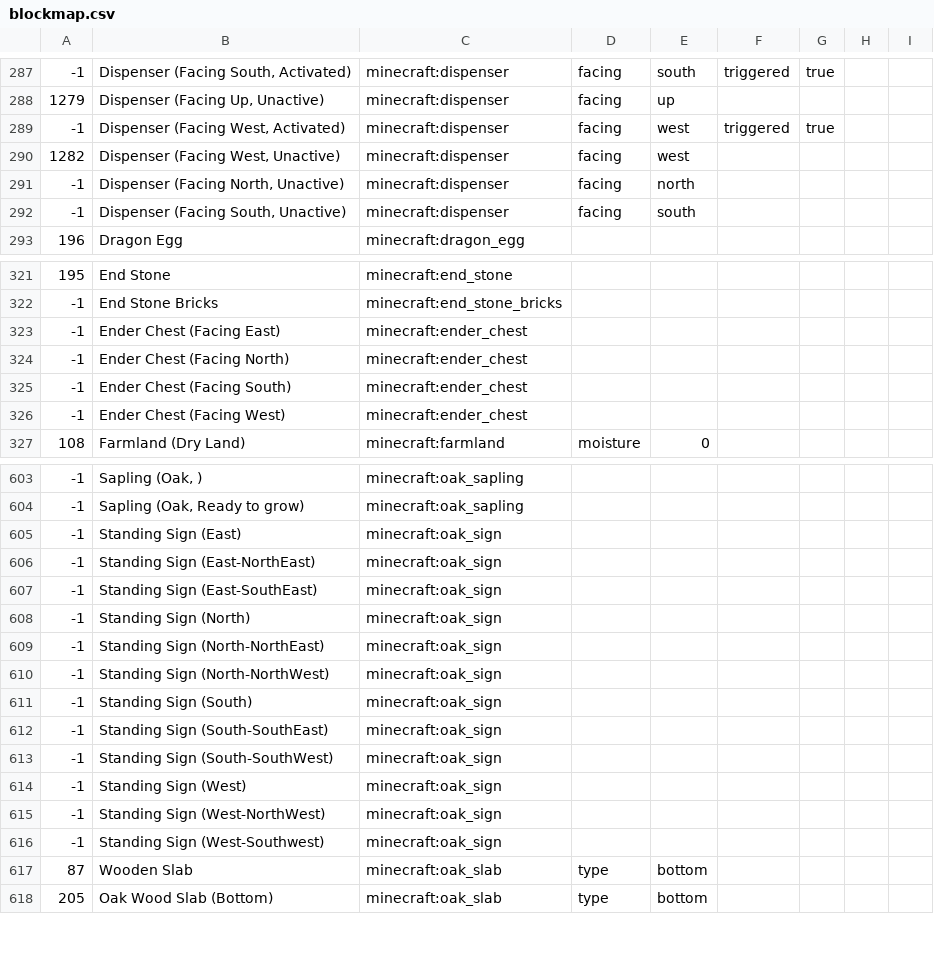
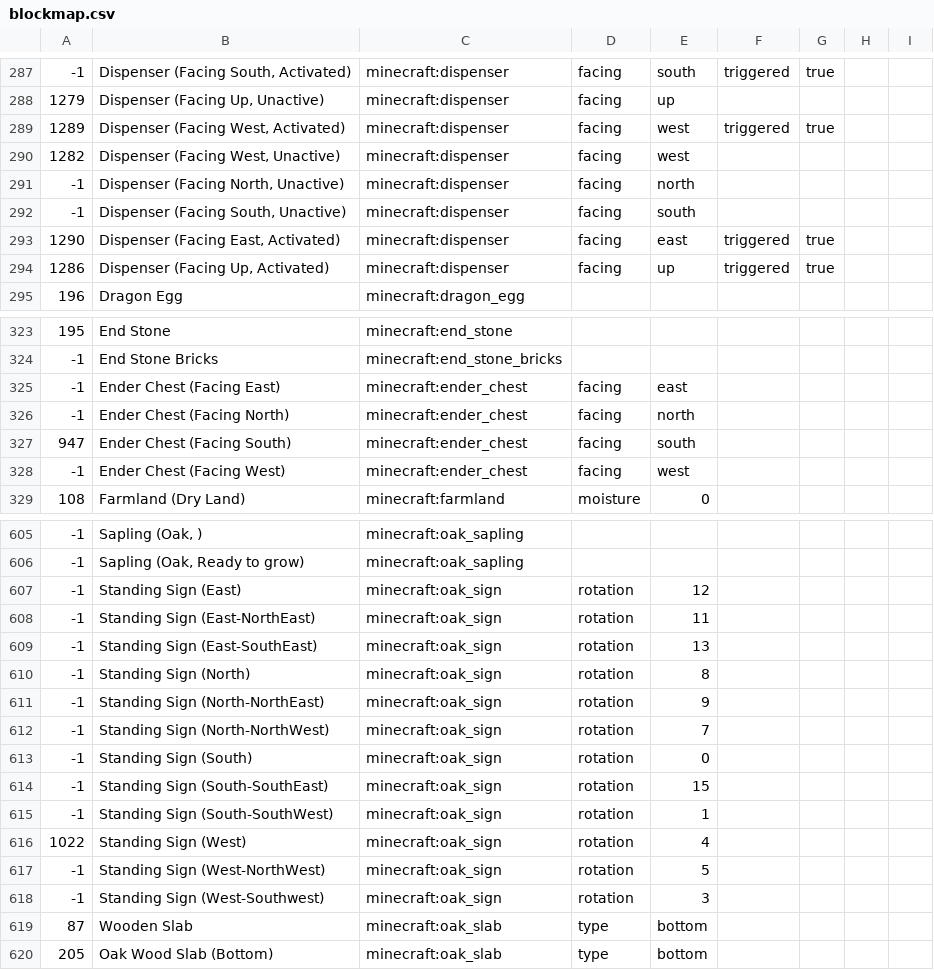
Before and after one commit to NikolaiKirilov/grabcraft-to-schema, a CSV file: blockmap.csv, drawn as a sheet; only a part is shown, gaps mark what is left out; the diff covers the shown part only.

Commit message:
Update blockmap with material IDs

```diff
--- a/blockmap.csv
+++ b/blockmap.csv
@@ -288,3 +288,3 @@
 1279,"Dispenser (Facing Up, Unactive)",minecraft:dispenser,facing,up,,,,
--1,"Dispenser (Facing West, Activated)",minecraft:dispenser,facing,west,triggered,true,,
+1289,"Dispenser (Facing West, Activated)",minecraft:dispenser,facing,west,triggered,true,,
 1282,"Dispenser (Facing West, Unactive)",minecraft:dispenser,facing,west,,,,
@@ -292,2 +292,4 @@
 -1,"Dispenser (Facing South, Unactive)",minecraft:dispenser,facing,south,,,,
+1290,"Dispenser (Facing East, Activated)",minecraft:dispenser,facing,east,triggered,true,,
+1286,"Dispenser (Facing Up, Activated)",minecraft:dispenser,facing,up,triggered,true,,
 196,Dragon Egg,minecraft:dragon_egg,,,,,,
@@ -322,6 +324,6 @@
 -1,End Stone Bricks,minecraft:end_stone_bricks,,,,,,
--1,Ender Chest (Facing East),minecraft:ender_chest,,,,,,
--1,Ender Chest (Facing North),minecraft:ender_chest,,,,,,
--1,Ender Chest (Facing South),minecraft:ender_chest,,,,,,
--1,Ender Chest (Facing West),minecraft:ender_chest,,,,,,
+-1,Ender Chest (Facing East),minecraft:ender_chest,facing,east,,,,
+-1,Ender Chest (Facing North),minecraft:ender_chest,facing,north,,,,
+947,Ender Chest (Facing South),minecraft:ender_chest,facing,south,,,,
+-1,Ender Chest (Facing West),minecraft:ender_chest,facing,west,,,,
 108,Farmland (Dry Land),minecraft:farmland,moisture,0,,,,
@@ -604,14 +606,14 @@
 -1,"Sapling (Oak, Ready to grow)",minecraft:oak_sapling,,,,,,
--1,Standing Sign (East),minecraft:oak_sign,,,,,,
--1,Standing Sign (East-NorthEast),minecraft:oak_sign,,,,,,
--1,Standing Sign (East-SouthEast),minecraft:oak_sign,,,,,,
--1,Standing Sign (North),minecraft:oak_sign,,,,,,
--1,Standing Sign (North-NorthEast),minecraft:oak_sign,,,,,,
--1,Standing Sign (North-NorthWest),minecraft:oak_sign,,,,,,
--1,Standing Sign (South),minecraft:oak_sign,,,,,,
--1,Standing Sign (South-SouthEast),minecraft:oak_sign,,,,,,
--1,Standing Sign (South-SouthWest),minecraft:oak_sign,,,,,,
--1,Standing Sign (West),minecraft:oak_sign,,,,,,
--1,Standing Sign (West-NorthWest),minecraft:oak_sign,,,,,,
--1,Standing Sign (West-Southwest),minecraft:oak_sign,,,,,,
+-1,Standing Sign (East),minecraft:oak_sign,rotation,12,,,,
+-1,Standing Sign (East-NorthEast),minecraft:oak_sign,rotation,11,,,,
+-1,Standing Sign (East-SouthEast),minecraft:oak_sign,rotation,13,,,,
+-1,Standing Sign (North),minecraft:oak_sign,rotation,8,,,,
+-1,Standing Sign (North-NorthEast),minecraft:oak_sign,rotation,9,,,,
+-1,Standing Sign (North-NorthWest),minecraft:oak_sign,rotation,7,,,,
+-1,Standing Sign (South),minecraft:oak_sign,rotation,0,,,,
+-1,Standing Sign (South-SouthEast),minecraft:oak_sign,rotation,15,,,,
+-1,Standing Sign (South-SouthWest),minecraft:oak_sign,rotation,1,,,,
+1022,Standing Sign (West),minecraft:oak_sign,rotation,4,,,,
+-1,Standing Sign (West-NorthWest),minecraft:oak_sign,rotation,5,,,,
+-1,Standing Sign (West-Southwest),minecraft:oak_sign,rotation,3,,,,
 87,Wooden Slab,minecraft:oak_slab,type,bottom,,,,
```
Also changed, not shown: 38 edited cells elsewhere in this file.
